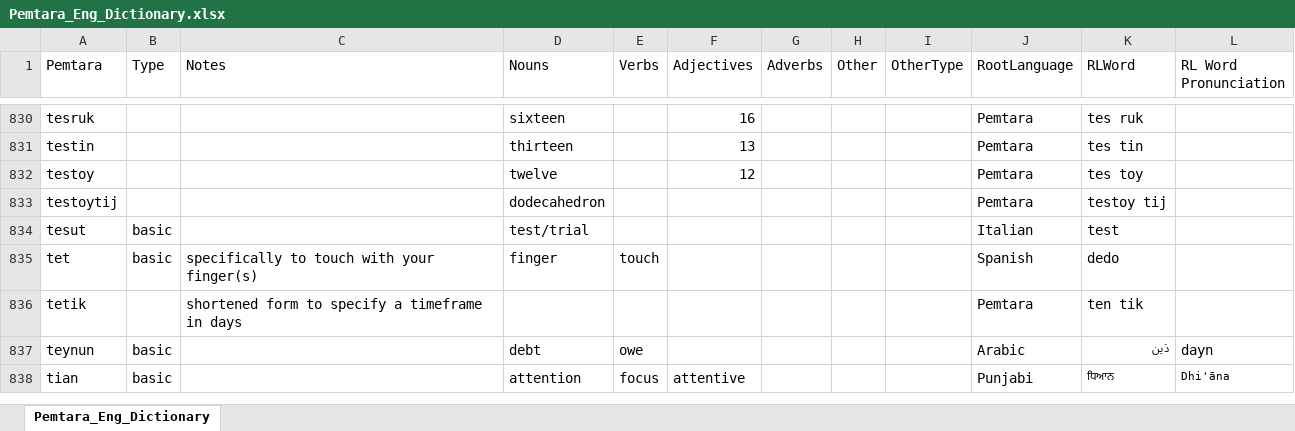
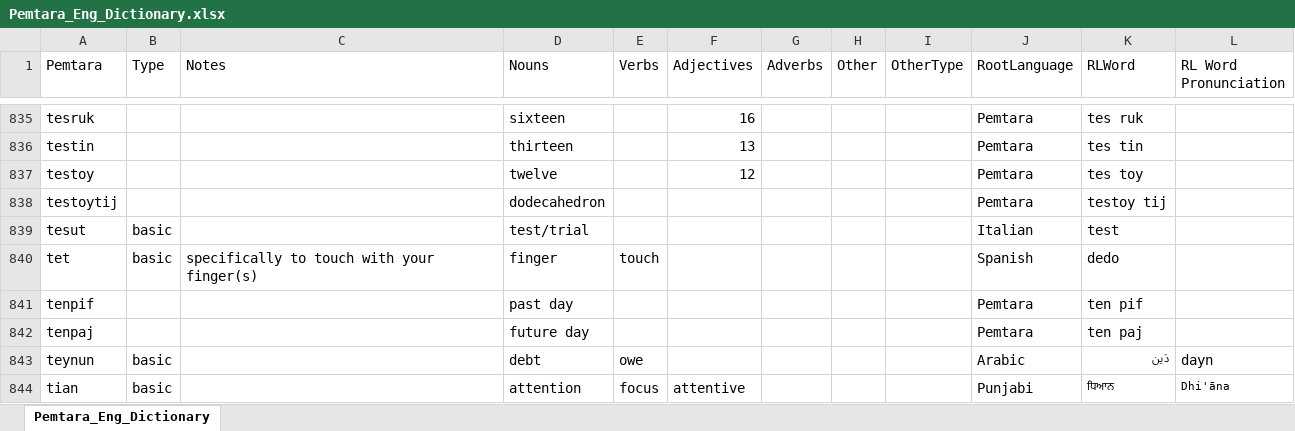
Before and after one commit to brushscape/Orostara-Dictionary, an Excel workbook: files/Pemtara_Eng_Dictionary.xlsx, sheet Pemtara_Eng_Dictionary, drawn as a sheet; only a part is shown, gaps mark what is left out; values as stored, in another font and other column widths than the file's, no borders; table styles not drawn; removed rows and columns are numbered as before the commit, all else as after; the diff covers the shown part only; the diff names each change by its address in the sheet, - before the commit and + after, or states it on an @@ line.

Commit message:
forgot to update some time words

```diff
--- a/files/Pemtara_Eng_Dictionary.xlsx (sheet Pemtara_Eng_Dictionary)
+++ b/files/Pemtara_Eng_Dictionary.xlsx (sheet Pemtara_Eng_Dictionary)
-row 836: tetik |  | shortened form to specify a timeframe in days |  |  |  |  |  |  | Pemtara | ten tik
+row 841: tenpif |  |  | past day |  |  |  |  |  | Pemtara | ten pif
+row 842: tenpaj |  |  | future day |  |  |  |  |  | Pemtara | ten paj
```
Also changed, not shown: 12 added rows and 5 removed rows elsewhere in this sheet, 1 other file.
